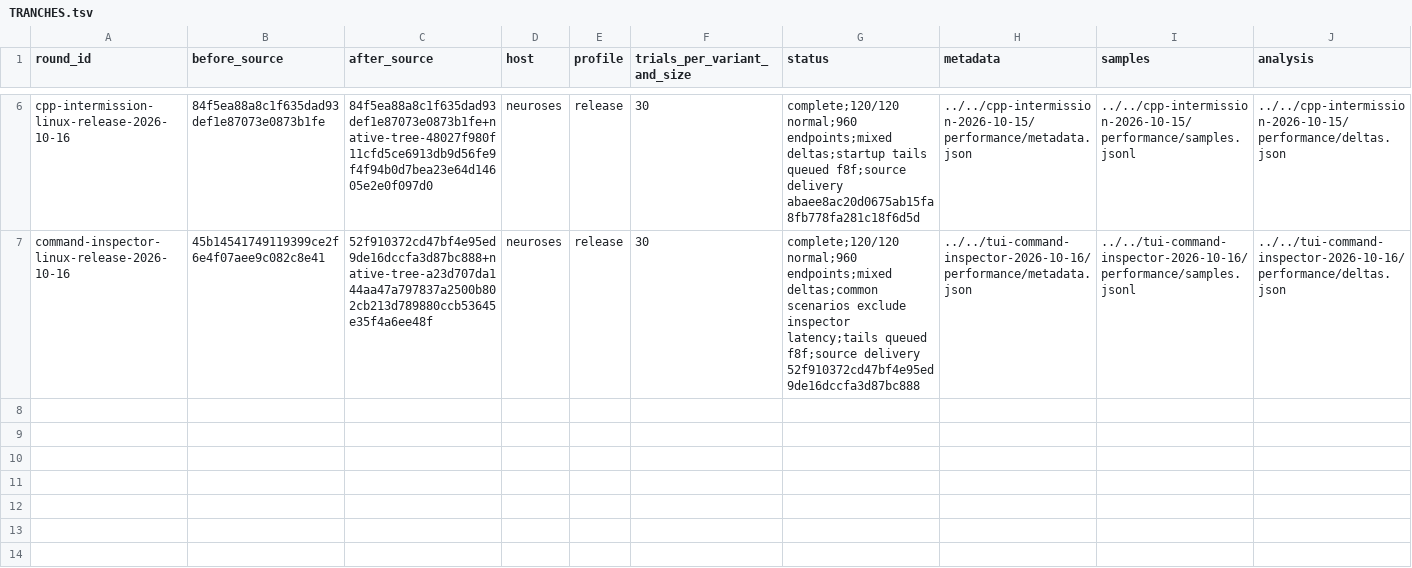
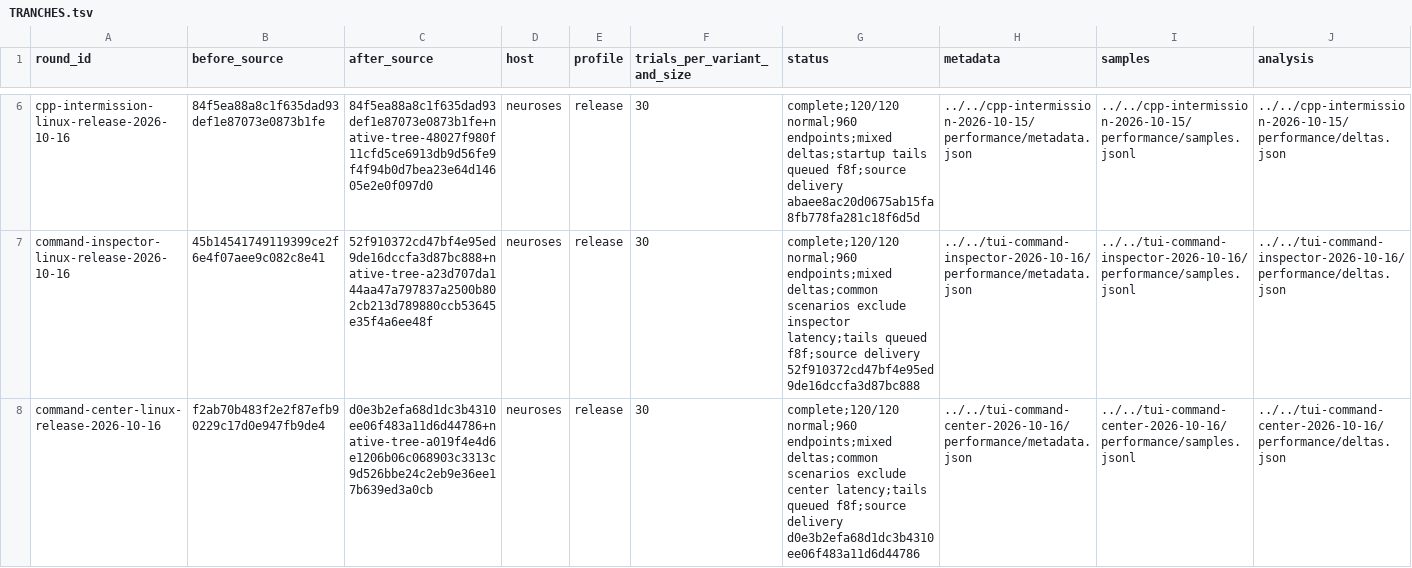
Before and after one commit to antimemeai/blackbird, a TSV file: papers/tui-perf-fuzz-2026-10-15/performance/TRANCHES.tsv, drawn as a sheet; only a part is shown, gaps mark what is left out; the diff names each change by its address in the sheet, - before the commit and + after, or states it on an @@ line.

Commit message:
Publish command-center qualification and matched performance

```diff
--- a/papers/tui-perf-fuzz-2026-10-15/performance/TRANCHES.tsv
+++ b/papers/tui-perf-fuzz-2026-10-15/performance/TRANCHES.tsv
+row 8: command-center-linux-release-2026-10-16 | f2ab70b483f2e2f87efb90229c17d0e947fb9de4 | d0e3b2efa68d1dc3b4310ee06f483a11d6d44786+native-tree-a019f4e4d6e1206b06c068903c3313c9d526bbe24c2eb9e36ee17b639ed3a0cb | neuroses | release | 30 | complete;120/120 normal;960 endpoints;mixed deltas;common scenarios exclude center latency;tails queued f8f;source delivery d0e3b2efa68d1dc3b4310ee06f483a11d6d44786 | ../../tui-command-center-2026-10-16/performance/metadata.json | ../../tui-command-center-2026-10-16/performance/samples.jsonl | ../../tui-command-center-2026-10-16/performance/deltas.json
```
Also changed, not shown: 27 other files.
